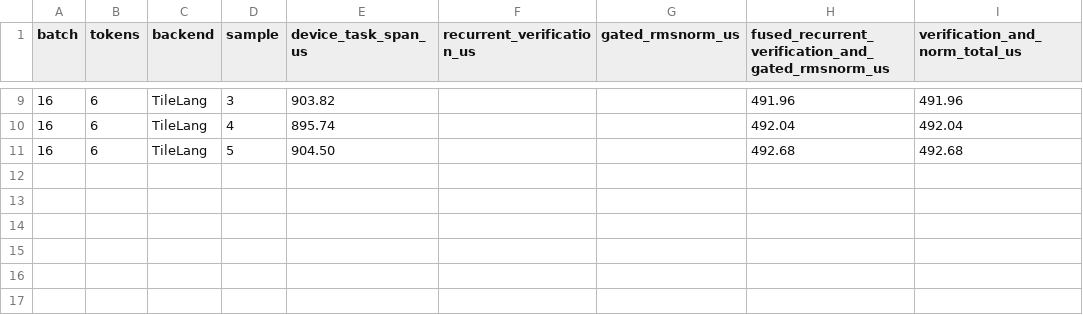
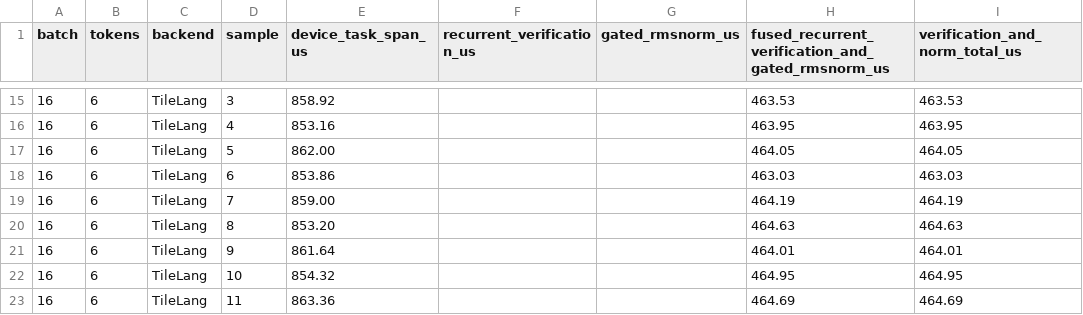
Before and after one commit to dogeByte/vllm-ascend, a CSV file: benchmarks/kernels/kda_verify_a3/a3-graph-sweep/device-stage-timings.csv, drawn as a sheet; only a part is shown, gaps mark what is left out; the diff covers the shown part only.

```diff
--- a/benchmarks/kernels/kda_verify_a3/a3-graph-sweep/device-stage-timings.csv
+++ b/benchmarks/kernels/kda_verify_a3/a3-graph-sweep/device-stage-timings.csv
@@ -9,3 +15,9 @@ batch,tokens,backend,sample,device_task_span_us,recurrent_verification_us,gated_
-16,6,TileLang,3,903.82,,,491.96,491.96
-16,6,TileLang,4,895.74,,,492.04,492.04
-16,6,TileLang,5,904.50,,,492.68,492.68
+16,6,TileLang,3,858.92,,,463.53,463.53
+16,6,TileLang,4,853.16,,,463.95,463.95
+16,6,TileLang,5,862.00,,,464.05,464.05
+16,6,TileLang,6,853.86,,,463.03,463.03
+16,6,TileLang,7,859.00,,,464.19,464.19
+16,6,TileLang,8,853.20,,,464.63,464.63
+16,6,TileLang,9,861.64,,,464.01,464.01
+16,6,TileLang,10,854.32,,,464.95,464.95
+16,6,TileLang,11,863.36,,,464.69,464.69
```
Also changed, not shown: 6 added rows and 26 edited cells elsewhere in this file, benchmarks/kernels/kda_verify_a3/a3-graph-sweep/graph.csv, 13 other files.
